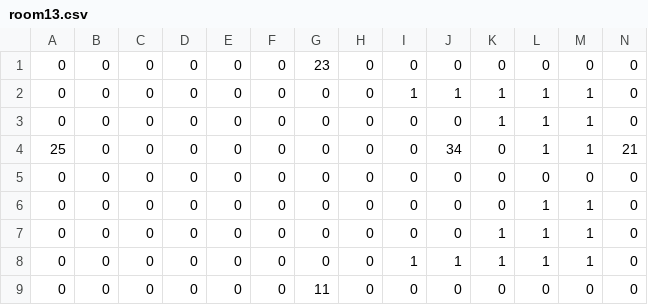
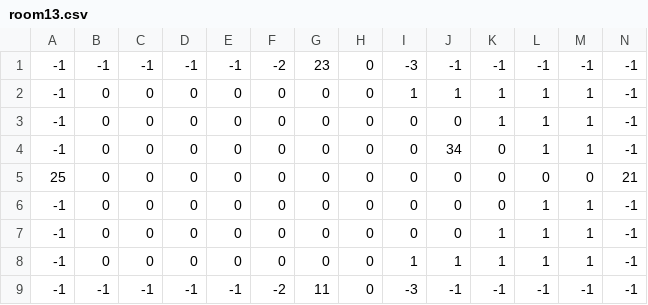
Before and after one commit to ktgoldstein/Zelda, a CSV file: LegendOfZeldaClone/Content/LevelLoading/room13.csv, drawn as a sheet.

Commit message:
Finished csv room files

```diff
--- a/LegendOfZeldaClone/Content/LevelLoading/room13.csv
+++ b/LegendOfZeldaClone/Content/LevelLoading/room13.csv
@@ -1,9 +1,9 @@
-0,0,0,0,0,0,23,0,0,0,0,0,0,0
-0,0,0,0,0,0,0,0,1,1,1,1,1,0
-0,0,0,0,0,0,0,0,0,0,1,1,1,0
-25,0,0,0,0,0,0,0,0,34,0,1,1,21
-0,0,0,0,0,0,0,0,0,0,0,0,0,0
-0,0,0,0,0,0,0,0,0,0,0,1,1,0
-0,0,0,0,0,0,0,0,0,0,1,1,1,0
-0,0,0,0,0,0,0,0,1,1,1,1,1,0
-0,0,0,0,0,0,11,0,0,0,0,0,0,0
+-1,-1,-1,-1,-1,-2,23,0,-3,-1,-1,-1,-1,-1
+-1,0,0,0,0,0,0,0,1,1,1,1,1,-1
+-1,0,0,0,0,0,0,0,0,0,1,1,1,-1
+-1,0,0,0,0,0,0,0,0,34,0,1,1,-1
+25,0,0,0,0,0,0,0,0,0,0,0,0,21
+-1,0,0,0,0,0,0,0,0,0,0,1,1,-1
+-1,0,0,0,0,0,0,0,0,0,1,1,1,-1
+-1,0,0,0,0,0,0,0,1,1,1,1,1,-1
+-1,-1,-1,-1,-1,-2,11,0,-3,-1,-1,-1,-1,-1
```
Also changed, not shown: LegendOfZeldaClone/Content/LevelLoading/room01.csv, LegendOfZeldaClone/Content/LevelLoading/room05.csv, 13 other files.
